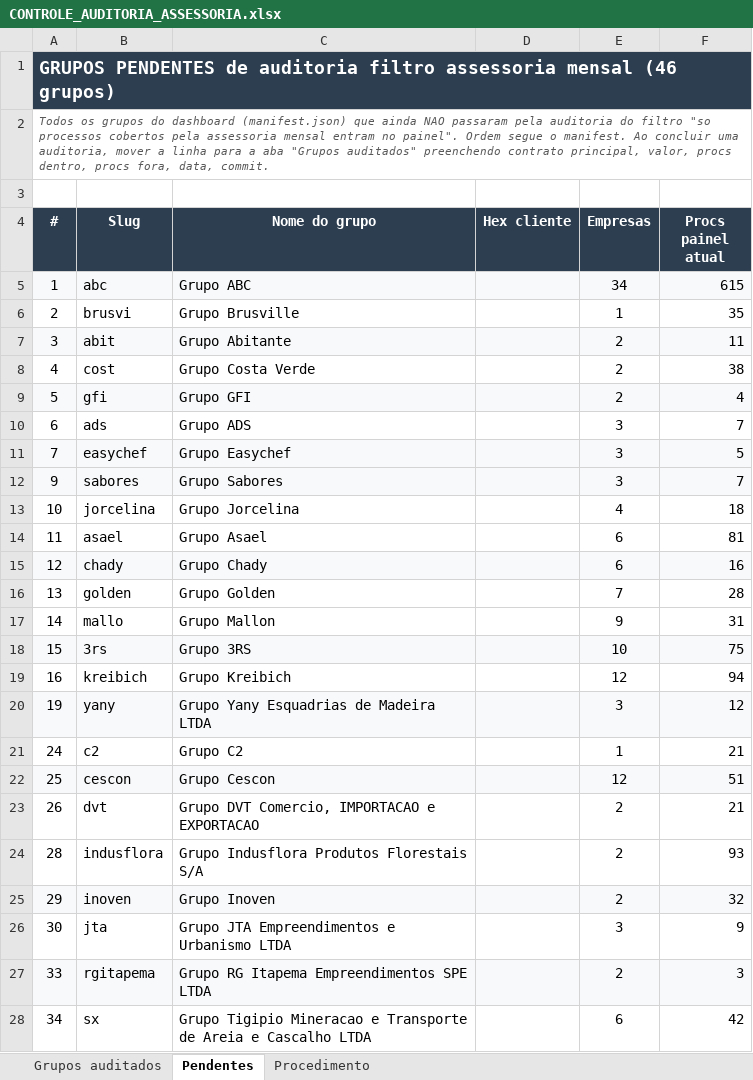
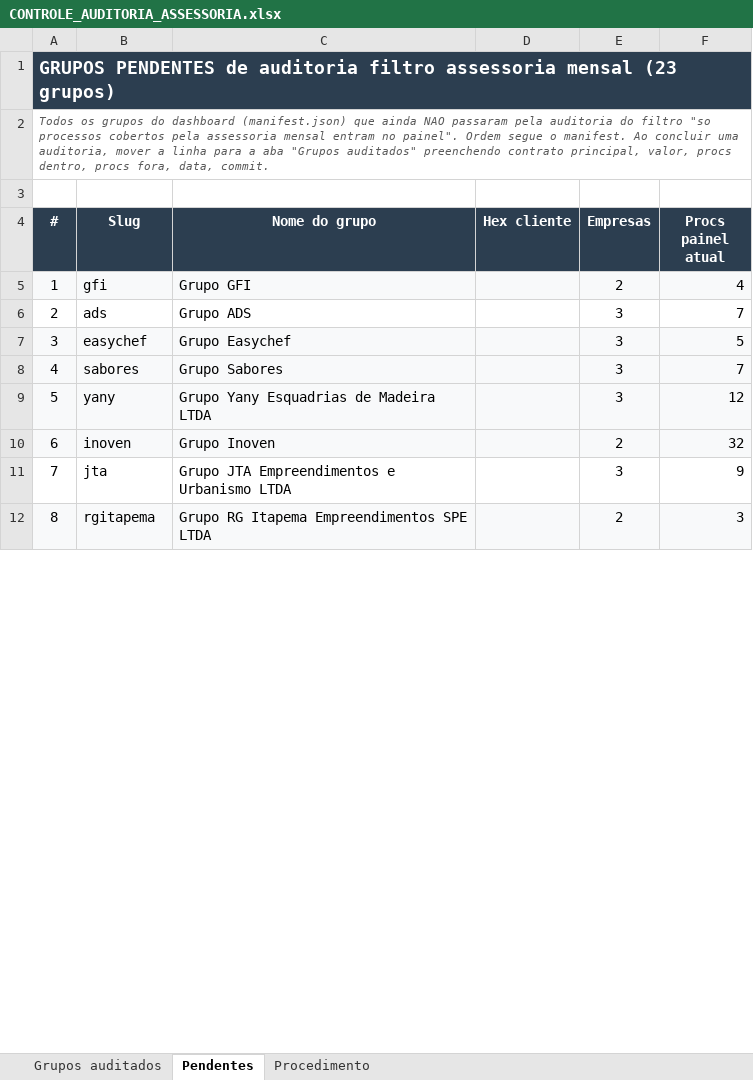
Before and after one commit to controladoriass/dashboard-juridico, an Excel workbook: CONTROLE_AUDITORIA_ASSESSORIA.xlsx, sheet Pendentes, drawn as a sheet; only a part is shown; values as stored, in another font and other column widths than the file's, no borders; removed rows and columns are numbered as before the commit, all else as after; the diff covers the shown part only; the diff names each change by its address in the sheet, - before the commit and + after, or states it on an @@ line.

```diff
--- a/CONTROLE_AUDITORIA_ASSESSORIA.xlsx (sheet Pendentes)
+++ b/CONTROLE_AUDITORIA_ASSESSORIA.xlsx (sheet Pendentes)
-A1 (#): …assessoria mensal (46 grupos)
+A1 (#): …assessoria mensal (23 grupos)
-row 5: 1 | abc | Grupo ABC |  | 34 | 615
-row 6: 2 | brusvi | Grupo Brusville |  | 1 | 35
-row 7: 3 | abit | Grupo Abitante |  | 2 | 11
-row 8: 4 | cost | Grupo Costa Verde |  | 2 | 38
-A5 (#): 5
+A5 (#): 1
-A6 (#): 6
+A6 (#): 2
-A7 (#): 7
+A7 (#): 3
-A8 (#): 9
+A8 (#): 4
-row 13: 10 | jorcelina | Grupo Jorcelina |  | 4 | 18
-row 14: 11 | asael | Grupo Asael |  | 6 | 81
-row 15: 12 | chady | Grupo Chady |  | 6 | 16
-row 16: 13 | golden | Grupo Golden |  | 7 | 28
-row 17: 14 | mallo | Grupo Mallon |  | 9 | 31
-row 18: 15 | 3rs | Grupo 3RS |  | 10 | 75
-row 19: 16 | kreibich | Grupo Kreibich |  | 12 | 94
-A9 (#): 19
+A9 (#): 5
-row 21: 24 | c2 | Grupo C2 |  | 1 | 21
-row 22: 25 | cescon | Grupo Cescon |  | 12 | 51
-row 23: 26 | dvt | Grupo DVT Comercio, IMPORTACAO e EXPORTACAO |  | 2 | 21
-row 24: 28 | indusflora | Grupo Indusflora Produtos Florestais S/A |  | 2 | 93
-A10 (#): 29
+A10 (#): 6
-A11 (#): 30
+A11 (#): 7
-A12 (#): 33
+A12 (#): 8
-row 28: 34 | sx | Grupo Tigipio Mineracao e Transporte de Areia e Cascalho LTDA |  | 6 | 42
```
Also changed, not shown: 10 removed rows and 13 edited cells elsewhere in this sheet, sheet Grupos auditados, 8 other files.
